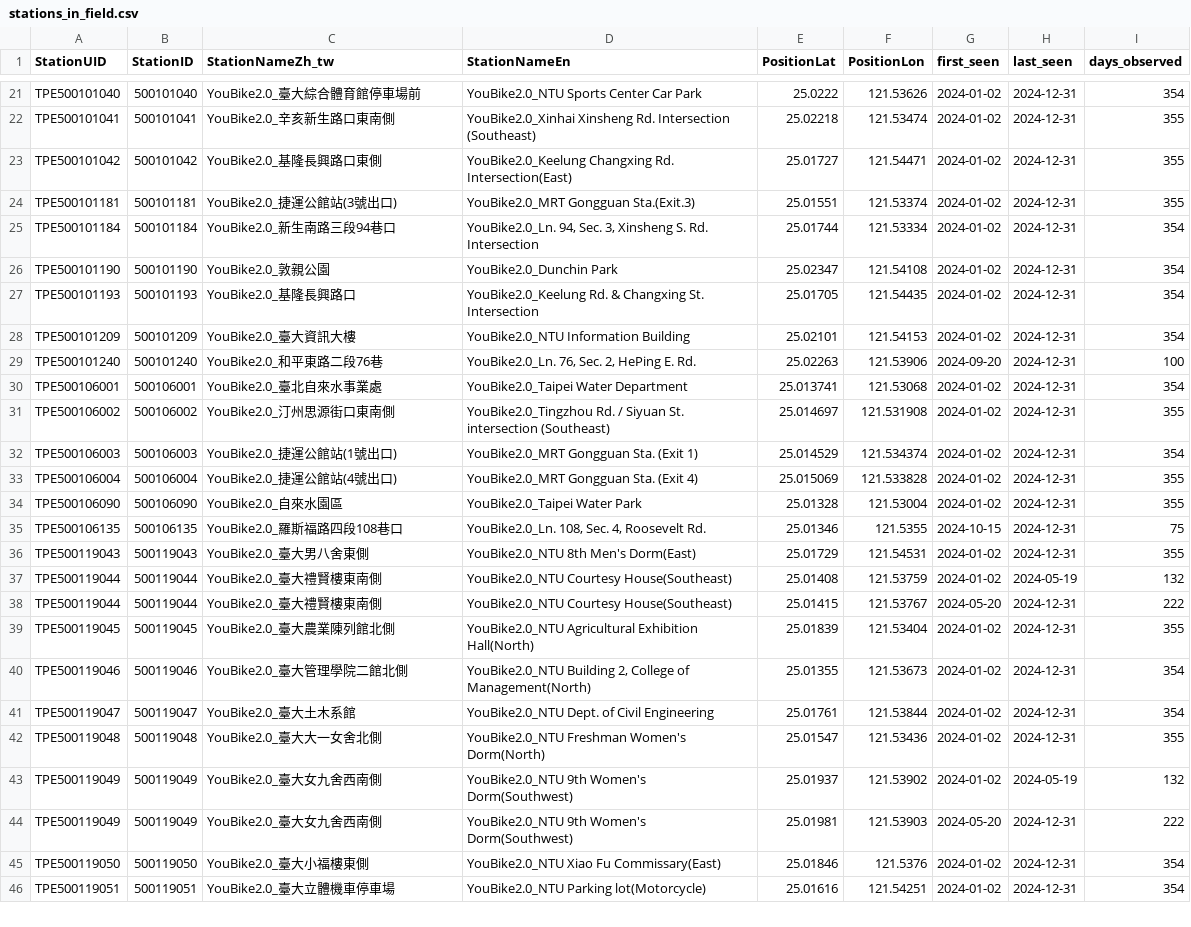
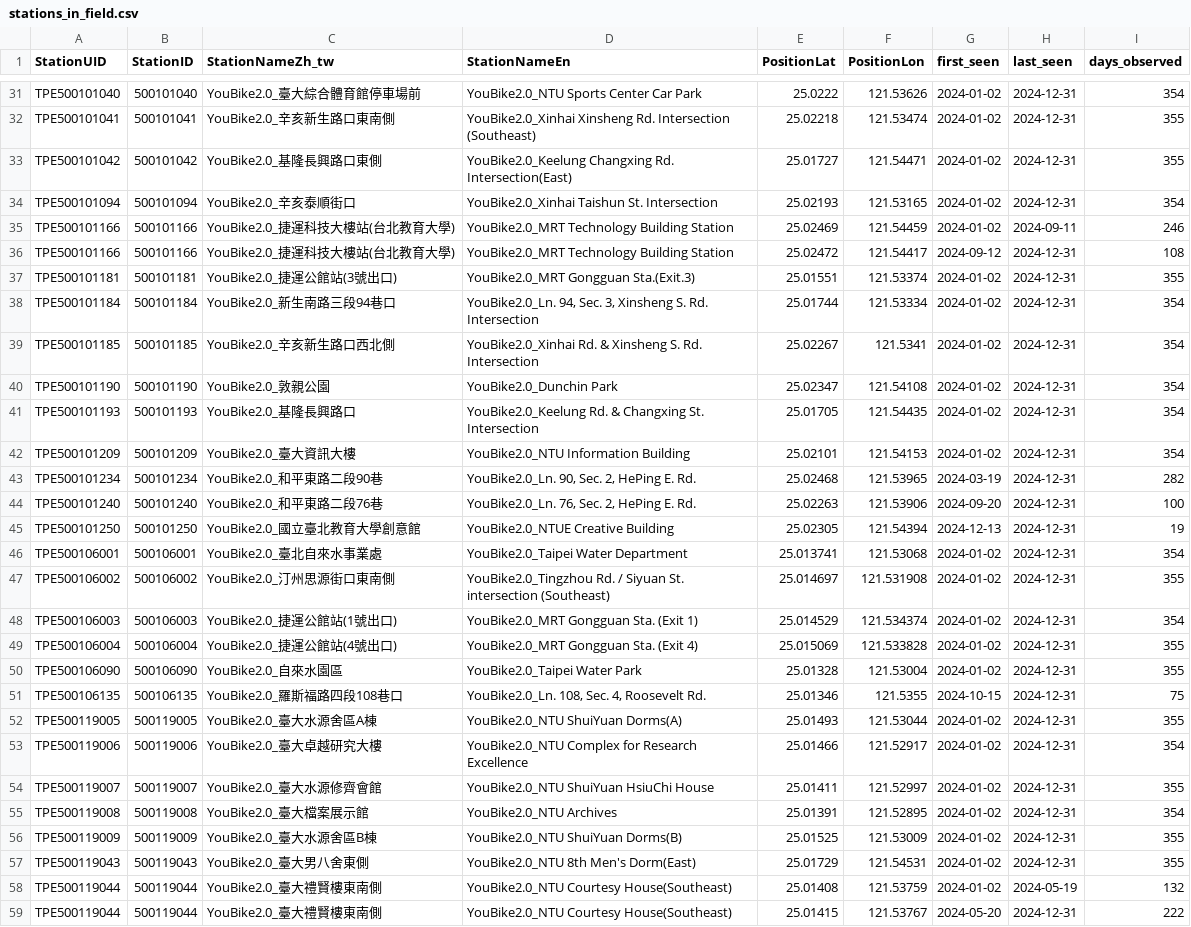
Before and after one commit to ShenTsai/DSSI2026-group-1, a CSV file: data/processed/stations_in_field.csv, drawn as a sheet; only a part is shown, gaps mark what is left out; the shorter side is filled out with more unchanged rows; the diff covers the shown part only.

Commit message:
Add 21 manually listed stations to field station list (107 stations)

```diff
--- a/data/processed/stations_in_field.csv
+++ b/data/processed/stations_in_field.csv
@@ -23,4 +33,8 @@ TPE500101041,500101041,YouBike2.0_辛亥新生路口東南側,YouBike2.0_Xinhai
 TPE500101042,500101042,YouBike2.0_基隆長興路口東側,YouBike2.0_Keelung Changxing Rd. Intersection(East),25.01727,121.54471,2024-01-02,2024-12-31,355
+TPE500101094,500101094,YouBike2.0_辛亥泰順街口,YouBike2.0_Xinhai Taishun St. Intersection,25.02193,121.53165,2024-01-02,2024-12-31,354
+TPE500101166,500101166,YouBike2.0_捷運科技大樓站(台北教育大學),YouBike2.0_MRT Technology Building Station,25.02469,121.54459,2024-01-02,2024-09-11,246
+TPE500101166,500101166,YouBike2.0_捷運科技大樓站(台北教育大學),YouBike2.0_MRT Technology Building Station,25.02472,121.54417,2024-09-12,2024-12-31,108
 TPE500101181,500101181,YouBike2.0_捷運公館站(3號出口),YouBike2.0_MRT Gongguan Sta.(Exit.3),25.01551,121.53374,2024-01-02,2024-12-31,355
 TPE500101184,500101184,YouBike2.0_新生南路三段94巷口,"YouBike2.0_Ln. 94, Sec. 3, Xinsheng S. Rd. Intersection",25.01744,121.53334,2024-01-02,2024-12-31,354
+TPE500101185,500101185,YouBike2.0_辛亥新生路口西北側,YouBike2.0_Xinhai Rd. & Xinsheng S. Rd. Intersection,25.02267,121.5341,2024-01-02,2024-12-31,354
 TPE500101190,500101190,YouBike2.0_敦親公園,YouBike2.0_Dunchin Park,25.02347,121.54108,2024-01-02,2024-12-31,354
@@ -28,3 +42,5 @@ TPE500101193,500101193,YouBike2.0_基隆長興路口,YouBike2.0_Keelung Rd. & Ch
 TPE500101209,500101209,YouBike2.0_臺大資訊大樓,YouBike2.0_NTU Information Building,25.02101,121.54153,2024-01-02,2024-12-31,354
+TPE500101234,500101234,YouBike2.0_和平東路二段90巷,"YouBike2.0_Ln. 90, Sec. 2, HePing E. Rd.",25.02468,121.53965,2024-03-19,2024-12-31,282
 TPE500101240,500101240,YouBike2.0_和平東路二段76巷,"YouBike2.0_Ln. 76, Sec. 2, HePing E. Rd.",25.02263,121.53906,2024-09-20,2024-12-31,100
+TPE500101250,500101250,YouBike2.0_國立臺北教育大學創意館,YouBike2.0_NTUE Creative Building,25.02305,121.54394,2024-12-13,2024-12-31,19
 TPE500106001,500106001,YouBike2.0_臺北自來水事業處,YouBike2.0_Taipei Water Department,25.013741,121.53068,2024-01-02,2024-12-31,354
@@ -35,2 +51,7 @@ TPE500106090,500106090,YouBike2.0_自來水園區,YouBike2.0_Taipei Water Park,2
 TPE500106135,500106135,YouBike2.0_羅斯福路四段108巷口,"YouBike2.0_Ln. 108, Sec. 4, Roosevelt Rd.",25.01346,121.5355,2024-10-15,2024-12-31,75
+TPE500119005,500119005,YouBike2.0_臺大水源舍區A棟,YouBike2.0_NTU ShuiYuan Dorms(A),25.01493,121.53044,2024-01-02,2024-12-31,355
+TPE500119006,500119006,YouBike2.0_臺大卓越研究大樓,YouBike2.0_NTU Complex for Research Excellence,25.01466,121.52917,2024-01-02,2024-12-31,354
+TPE500119007,500119007,YouBike2.0_臺大水源修齊會館,YouBike2.0_NTU ShuiYuan HsiuChi House,25.01411,121.52997,2024-01-02,2024-12-31,355
+TPE500119008,500119008,YouBike2.0_臺大檔案展示館,YouBike2.0_NTU Archives,25.01391,121.52895,2024-01-02,2024-12-31,354
+TPE500119009,500119009,YouBike2.0_臺大水源舍區B棟,YouBike2.0_NTU ShuiYuan Dorms(B),25.01525,121.53009,2024-01-02,2024-12-31,355
 TPE500119043,500119043,YouBike2.0_臺大男八舍東側,YouBike2.0_NTU 8th Men's Dorm(East),25.01729,121.54531,2024-01-02,2024-12-31,355
```
Also changed, not shown: 11 added rows elsewhere in this file, 2 other files.
